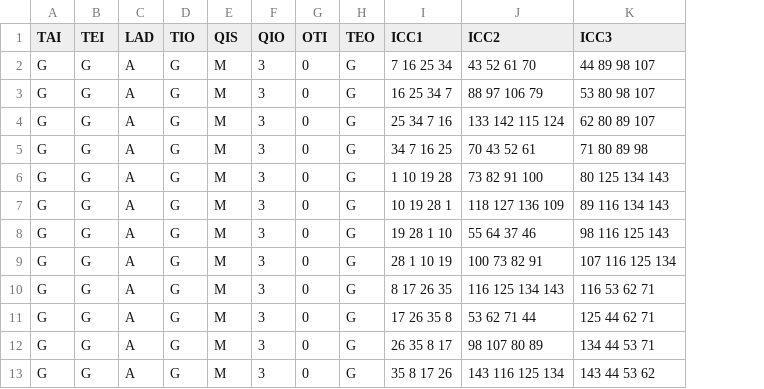
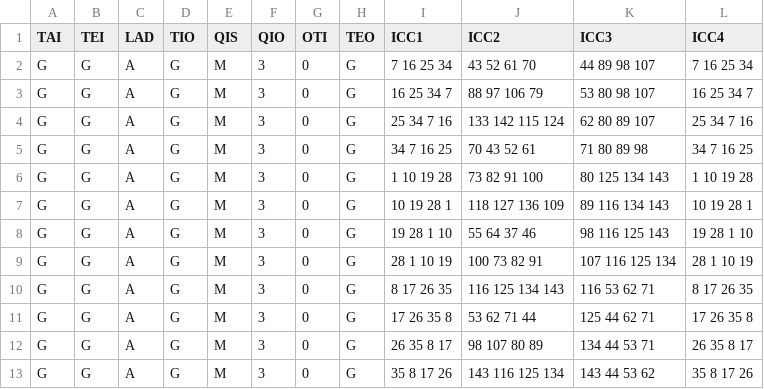
Before and after one commit to mathvalenza/move4math, a CSV file: Public/Classificacao/Crianca com Deficiencia/niveis.csv, drawn as a sheet; only a part is shown; the diff names each change by its address in the sheet, - before the commit and + after, or states it on an @@ line.

Commit message:
added fourth column in niveis.csv file

```diff
--- a/Public/Classificacao/Crianca com Deficiencia/niveis.csv
+++ b/Public/Classificacao/Crianca com Deficiencia/niveis.csv
+column L (ICC4), rows 2-13: 7 16 25 34 | 16 25 34 7 | 25 34 7 16 | 34 7 16 25 | 1 10 19 28 | 10 19 28 1 | 19 28 1 10 | 28 1 10 19 | 8 17 26 35 | 17 26 35 8 | 26 35 8 17 | 35 8 17 26
```
Also changed, not shown: Public/Classificacao/Crianca/niveis.csv, Public/Ordenacao/Crianca Com Deficiencia/niveis.csv, 17 other files.
